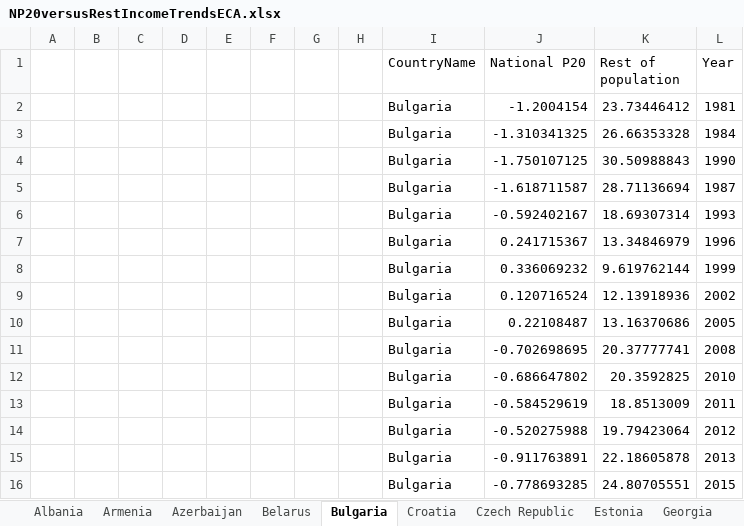
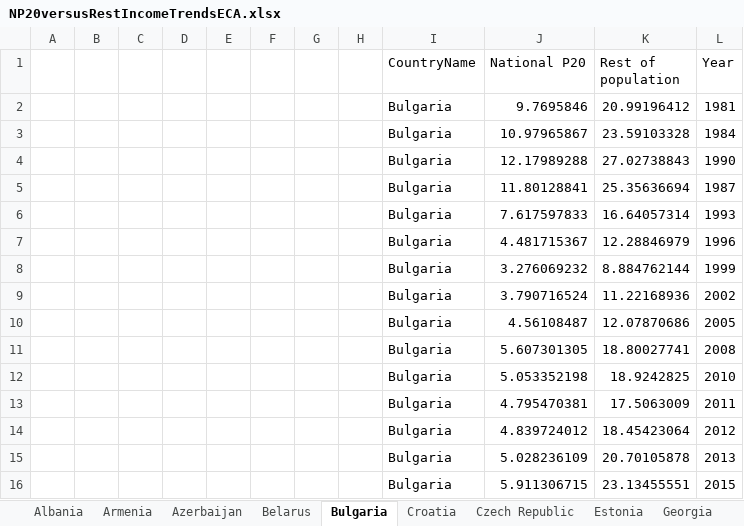
Before and after one commit to ZChristensen/income_trends, an Excel workbook: data/NP20versusRestIncomeTrendsECA.xlsx, sheet Bulgaria, drawn as a sheet; values as stored, in another font and other column widths than the file's, no borders; charts and pictures not drawn; the diff names each change by its address in the sheet, - before the commit and + after, or states it on an @@ line.

```diff
--- a/data/NP20versusRestIncomeTrendsECA.xlsx (sheet Bulgaria)
+++ b/data/NP20versusRestIncomeTrendsECA.xlsx (sheet Bulgaria)
-J2 (National P20): -1.2004154
+J2 (National P20): 9.7695846
-K2 (Rest of population): 23.73446412
+K2 (Rest of population): 20.99196412
-J3 (National P20): -1.310341325
+J3 (National P20): 10.97965867
-K3 (Rest of population): 26.66353328
+K3 (Rest of population): 23.59103328
-J4 (National P20): -1.750107125
+J4 (National P20): 12.17989288
-K4 (Rest of population): 30.50988843
+K4 (Rest of population): 27.02738843
-J5 (National P20): -1.618711587
+J5 (National P20): 11.80128841
-K5 (Rest of population): 28.71136694
+K5 (Rest of population): 25.35636694
-J6 (National P20): -0.592402167
+J6 (National P20): 7.617597833
-K6 (Rest of population): 18.69307314
+K6 (Rest of population): 16.64057314
-J7 (National P20): 0.241715367
+J7 (National P20): 4.481715367
-K7 (Rest of population): 13.34846979
+K7 (Rest of population): 12.28846979
-J8 (National P20): 0.336069232
+J8 (National P20): 3.276069232
-K8 (Rest of population): 9.619762144
+K8 (Rest of population): 8.884762144
-J9 (National P20): 0.120716524
+J9 (National P20): 3.790716524
-K9 (Rest of population): 12.13918936
+K9 (Rest of population): 11.22168936
-J10 (National P20): 0.22108487
+J10 (National P20): 4.56108487
-K10 (Rest of population): 13.16370686
+K10 (Rest of population): 12.07870686
-J11 (National P20): -0.702698695
+J11 (National P20): 5.607301305
-K11 (Rest of population): 20.37777741
+K11 (Rest of population): 18.80027741
-J12 (National P20): -0.686647802
+J12 (National P20): 5.053352198
-K12 (Rest of population): 20.3592825
+K12 (Rest of population): 18.9242825
-J13 (National P20): -0.584529619
+J13 (National P20): 4.795470381
-K13 (Rest of population): 18.8513009
+K13 (Rest of population): 17.5063009
-J14 (National P20): -0.520275988
+J14 (National P20): 4.839724012
-K14 (Rest of population): 19.79423064
+K14 (Rest of population): 18.45423064
-J15 (National P20): -0.911763891
+J15 (National P20): 5.028236109
-K15 (Rest of population): 22.18605878
+K15 (Rest of population): 20.70105878
-J16 (National P20): -0.778693285
+J16 (National P20): 5.911306715
-K16 (Rest of population): 24.80705551
+K16 (Rest of population): 23.13455551
```
Also changed, not shown: sheet Azerbaijan, sheet Kyrgyz Republic, sheet Turkey, sheet Croatia, sheet Czech Republic, sheet Armenia, 23 more sheets, charts or pictures, data/NP20versusRestIncomeTrendsEAP.xlsx, data/NP20versusRestIncomeTrendsLAC.xlsx, 13 other files.
